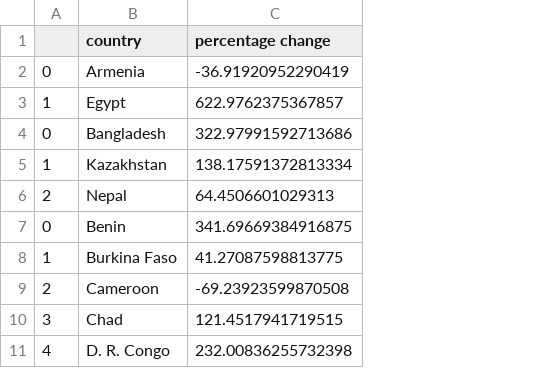
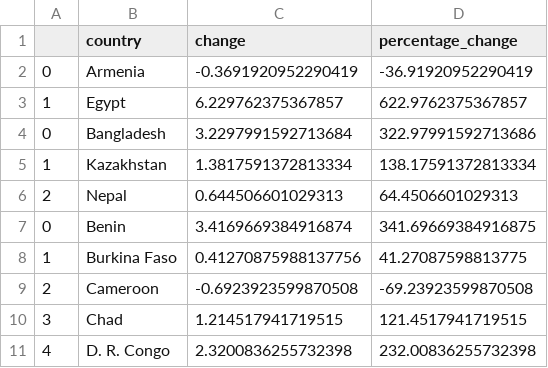
Before and after one commit to ubco-W2022T2-data301/project-group-group18, a CSV file: data/processed/dataset1_2.csv, drawn as a sheet; only a part is shown; addresses are those after the commit; the diff names each change by its address in the sheet, - before the commit and + after, or states it on an @@ line.

```diff
--- a/data/processed/dataset1_2.csv
+++ b/data/processed/dataset1_2.csv
+column C (change), rows 2-11: -0.3691920952290419 | 6.229762375367857 | 3.2297991592713684 | 1.3817591372813334 | 0.644506601029313 | 3.4169669384916874 | 0.41270875988137756 | -0.6923923599870508 | 1.214517941719515 | 2.3200836255732398
-D1: percentage change
+D1: percentage_change
```
Also changed, not shown: 2 other files.
